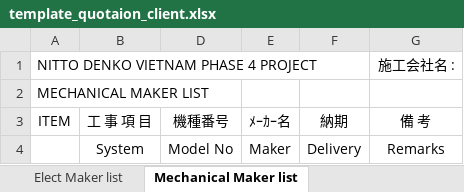
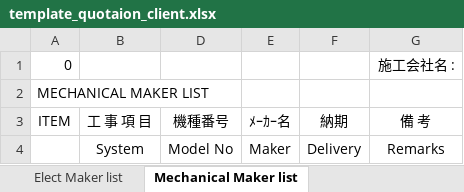
Before and after one commit to vmluan/sanyo, an Excel workbook: template_quotaion_client.xlsx, sheet Mechanical Maker list, drawn as a sheet; values as stored, in another font and other column widths than the file's, no borders; the diff names each change by its address in the sheet, - before the commit and + after, or states it on an @@ line.

```diff
--- a/template_quotaion_client.xlsx (sheet Mechanical Maker list)
+++ b/template_quotaion_client.xlsx (sheet Mechanical Maker list)
-A1: NITTO DENKO VIETNAM PHASE 4 PROJECT
+A1: 0
```
Also changed, not shown: sheet cov, sheet Mechanical works, sheet Electrical works, sheet Elect Maker list, sheet Summary, 1 other file.
